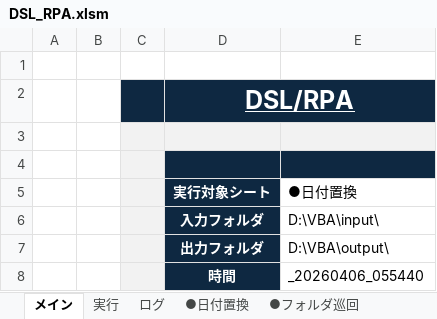
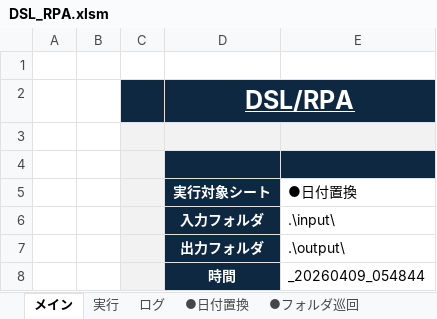
Before and after one commit to acroro/RPA_with_VBA, an Excel workbook: DSL_RPA.xlsm, sheet メイン, drawn as a sheet; values as stored, in another font and other column widths than the file's, no borders; charts and pictures not drawn; the diff names each change by its address in the sheet, - before the commit and + after, or states it on an @@ line.

```diff
--- a/DSL_RPA.xlsm (sheet メイン)
+++ b/DSL_RPA.xlsm (sheet メイン)
-E6 (●日付置換): D:\VBA\input\
+E6 (●日付置換): .\input\
-E7 (●日付置換): D:\VBA\output\
+E7 (●日付置換): .\output\
-E8 (●日付置換): _20260406_055440
+E8 (●日付置換): _20260409_054844
```
Also changed, not shown: sheet ログ, sheet 実行, sheet ●Excelコピー, sheet ●Access, sheet ●日付置換, sheet ●Template, 1 more sheet, hidden cells, charts or pictures.
